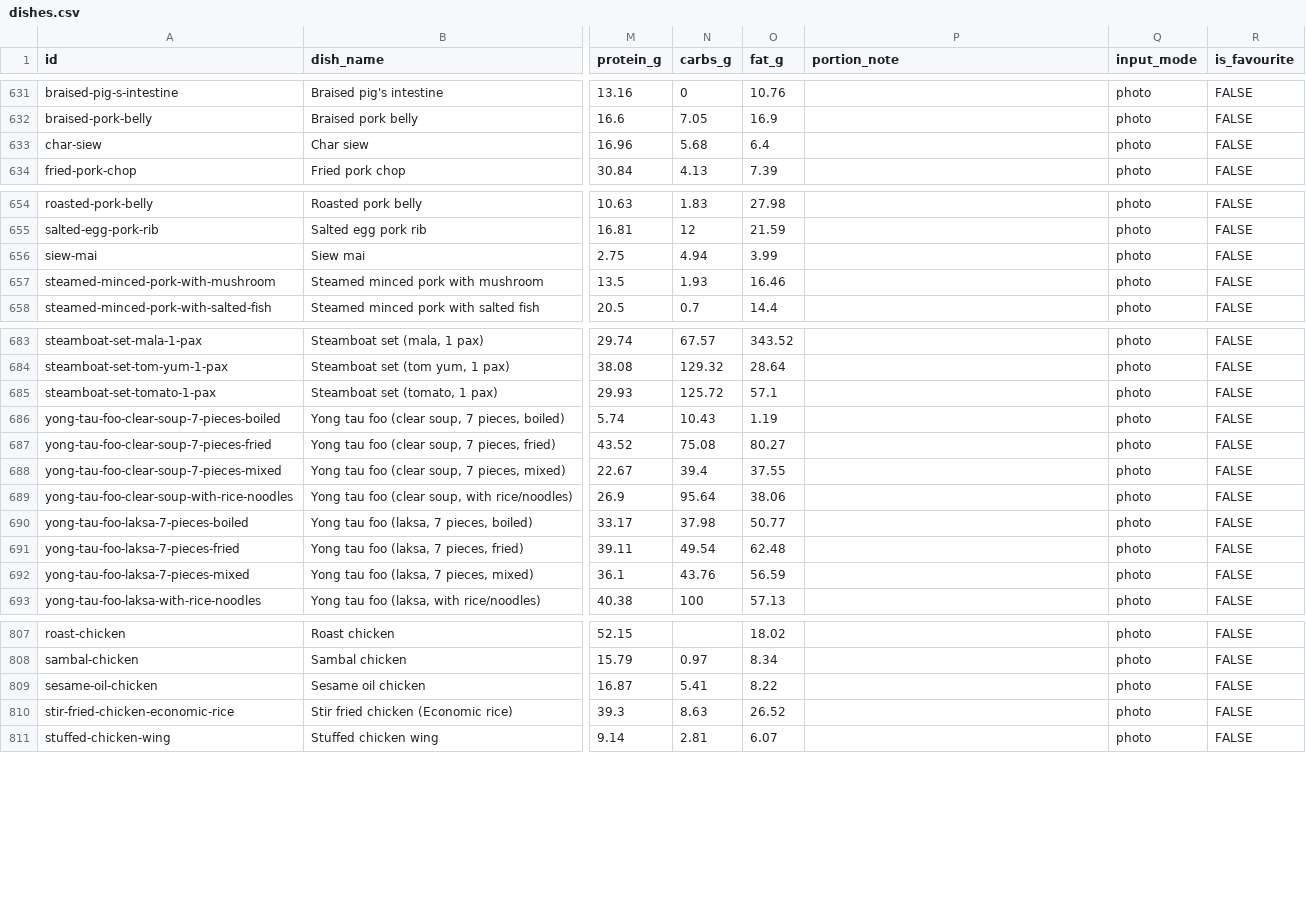
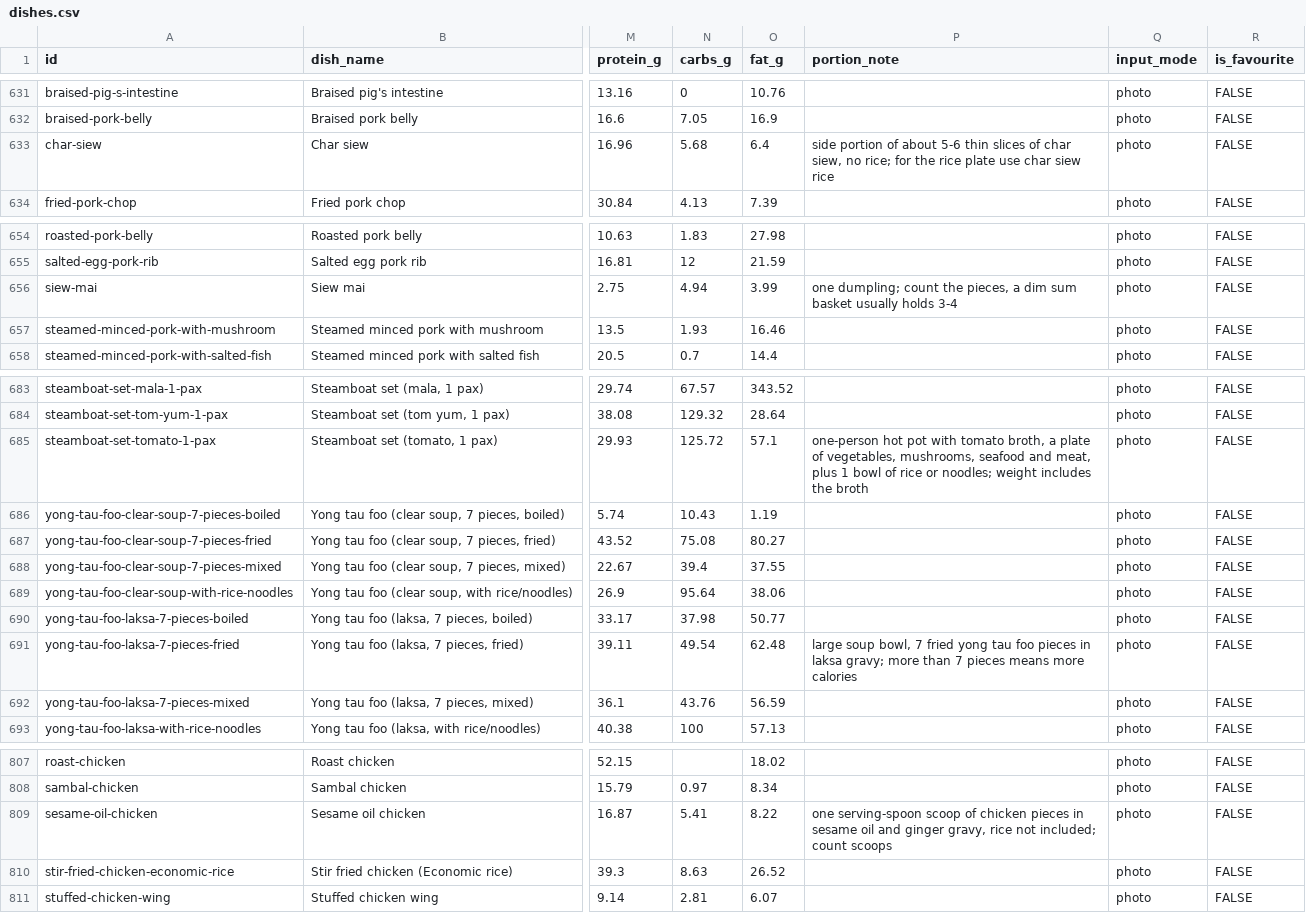
Before and after one commit to zienxu/sg-food-mcp, a CSV file: data/dishes.csv, drawn as a sheet; only a part is shown, gaps mark what is left out; the diff covers the shown part only; the diff names each change by its address in the sheet, - before the commit and + after, or states it on an @@ line.

Commit message:
data: add portion notes for 20 dishes and mark drink favourites
Hand-written portion_note describing what one serving looks like, written
against the serving size HPB actually weighed so the description and the
calorie figure refer to the same plate.

Per-piece rows (satay, siew mai, waffle, egg mayo sandwich, char siew,
sesame oil chicken) say to count units, because their figures are for one
stick or scoop, not one meal.

is_favourite marks six drinks for the tap menu. Drinks are tapped rather
than photographed: the kopi rows span 33-240 kcal and look identical in a
photo.

```diff
--- a/data/dishes.csv
+++ b/data/dishes.csv
-P633 (portion_note): (empty)
+P633 (portion_note): side portion of about 5-6 thin slices of char siew, no rice; for the rice plate use char siew rice
-P656 (portion_note): (empty)
+P656 (portion_note): one dumpling; count the pieces, a dim sum basket usually holds 3-4
-P685 (portion_note): (empty)
+P685 (portion_note): one-person hot pot with tomato broth, a plate of vegetables, mushrooms, seafood and meat, plus 1 bowl of rice or noodles; weight includes the broth
-P691 (portion_note): (empty)
+P691 (portion_note): large soup bowl, 7 fried yong tau foo pieces in laksa gravy; more than 7 pieces means more calories
-P809 (portion_note): (empty)
+P809 (portion_note): one serving-spoon scoop of chicken pieces in sesame oil and ginger gravy, rice not included; count scoops
```
Also changed, not shown: 18 edited cells elsewhere in this file.
